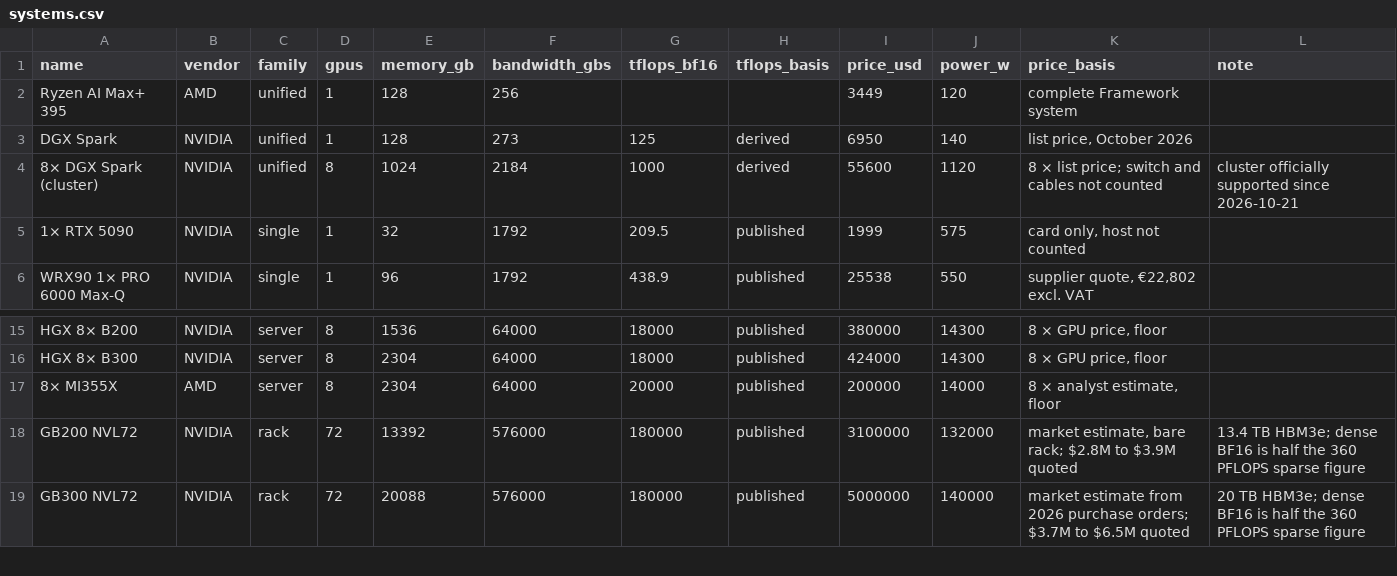
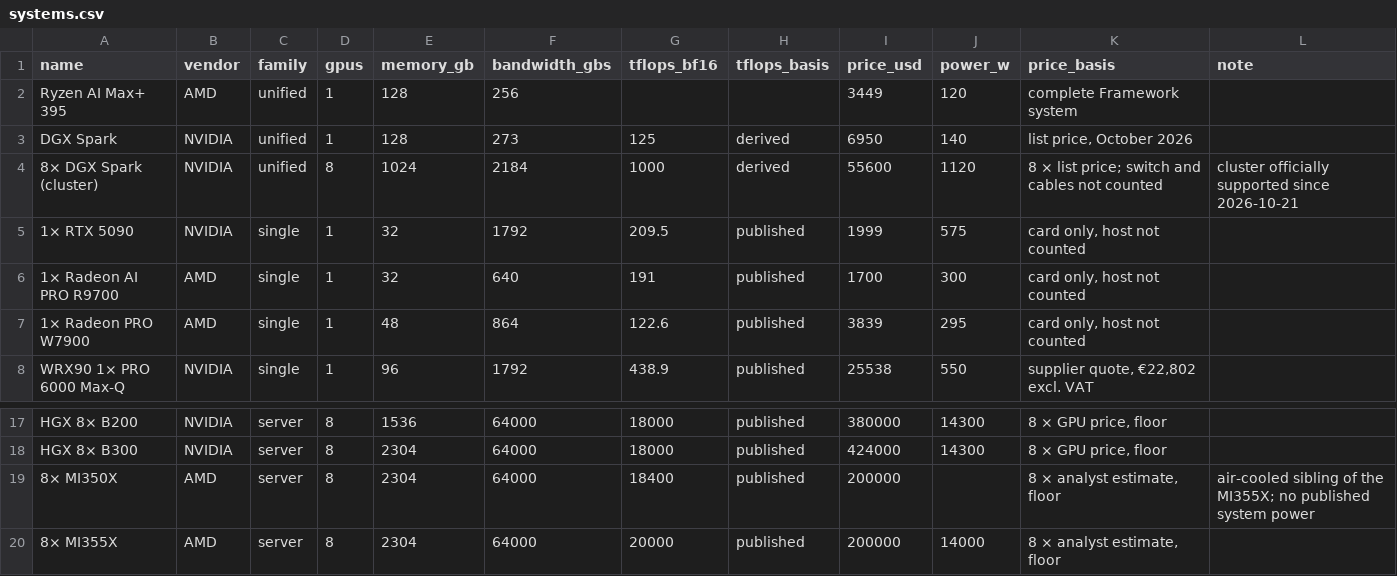
Before and after one commit to knoel99/inference-data, a CSV file: data/atlas/systems.csv, drawn as a sheet; only a part is shown, gaps mark what is left out; the shorter side is filled out with more unchanged rows.

```diff
--- a/data/atlas/systems.csv
+++ b/data/atlas/systems.csv
@@ -5,2 +5,4 @@ DGX Spark,NVIDIA,unified,1,128,273,125,derived,6950,140,"list price, October 202
 1× RTX 5090,NVIDIA,single,1,32,1792,209.5,published,1999,575,"card only, host not counted",
+1× Radeon AI PRO R9700,AMD,single,1,32,640,191,published,1700,300,"card only, host not counted",
+1× Radeon PRO W7900,AMD,single,1,48,864,122.6,published,3839,295,"card only, host not counted",
 WRX90 1× PRO 6000 Max-Q,NVIDIA,single,1,96,1792,438.9,published,25538,550,"supplier quote, €22,802 excl. VAT",
@@ -16,2 +18,3 @@ HGX 8× B200,NVIDIA,server,8,1536,64000,18000,published,380000,14300,"8 × GPU p
 HGX 8× B300,NVIDIA,server,8,2304,64000,18000,published,424000,14300,"8 × GPU price, floor",
+8× MI350X,AMD,server,8,2304,64000,18400,published,200000,,"8 × analyst estimate, floor",air-cooled sibling of the MI355X; no published system power
 8× MI355X,AMD,server,8,2304,64000,20000,published,200000,14000,"8 × analyst estimate, floor",
```
Also changed, not shown: data/atlas/gpus.csv, 1 other file.
